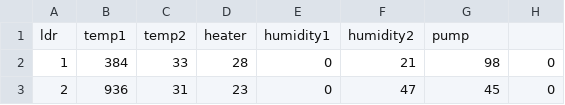
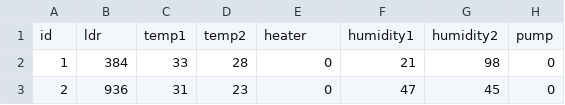
Before and after one commit to MonoTerry/IoTProject, a CSV file: PartCData.csv, drawn as a sheet; only a part is shown; removed rows and columns are numbered as before the commit, all else as after; the diff names each change by its address in the sheet, - before the commit and + after, or states it on an @@ line.

Commit message:
Update PartCData.csv

```diff
--- a/PartCData.csv
+++ b/PartCData.csv
-row 1: ldr | temp1 | temp2 | heater | humidity1 | humidity2 | pump
+row 1: id | ldr | temp1 | temp2 | heater | humidity1 | humidity2 | pump
```
